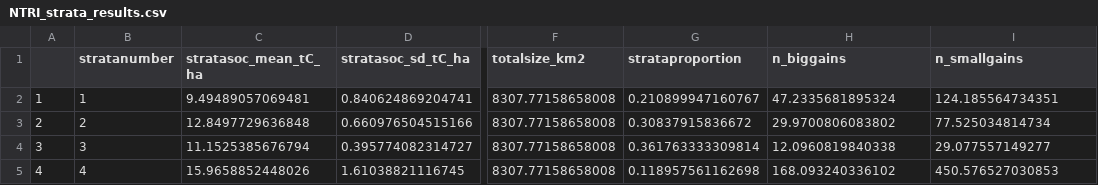
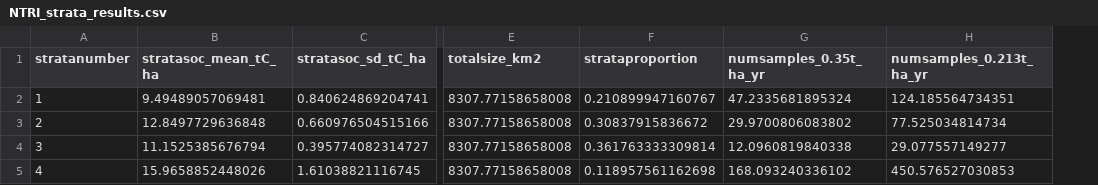
Before and after one commit to LesleyAtwood/NTRI, a CSV file: NTRI_strata_results.csv, drawn as a sheet; only a part is shown, gaps mark what is left out; removed rows and columns are numbered as before the commit, all else as after; the diff names each change by its address in the sheet, - before the commit and + after, or states it on an @@ line.

Commit message:
units included in column names

```diff
--- a/NTRI_strata_results.csv
+++ b/NTRI_strata_results.csv
-column A, rows 2-5: 1 | 2 | 3 | 4
-G1: n_biggains
+G1: numsamples_0.35t_ha_yr
-H1: n_smallgains
+H1: numsamples_0.213t_ha_yr
```
Also changed, not shown: 1 other file.
